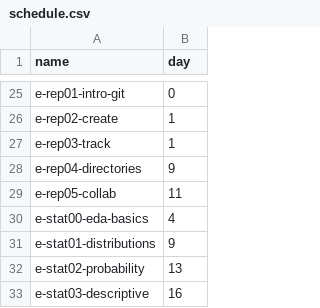
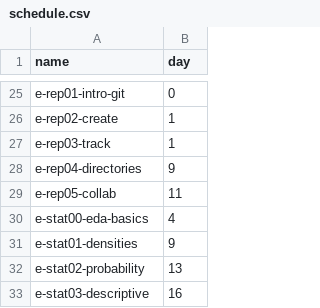
Before and after one commit to zdelrosario/data-science-curriculum, a CSV file: scripts/schedule.csv, drawn as a sheet; only a part is shown, gaps mark what is left out.

```diff
--- a/scripts/schedule.csv
+++ b/scripts/schedule.csv
@@ -30,3 +30,3 @@ e-rep05-collab,11
 e-stat00-eda-basics,4
-e-stat01-distributions,9
+e-stat01-densities,9
 e-stat02-probability,13
```
Also changed, not shown: 2 other files.
